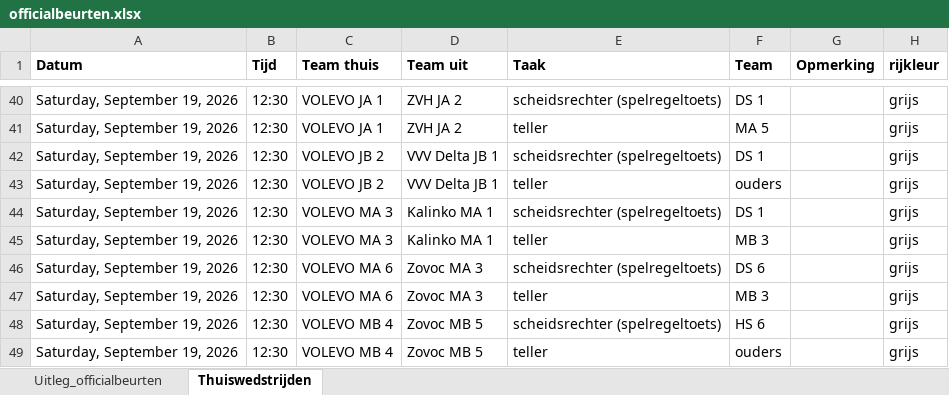
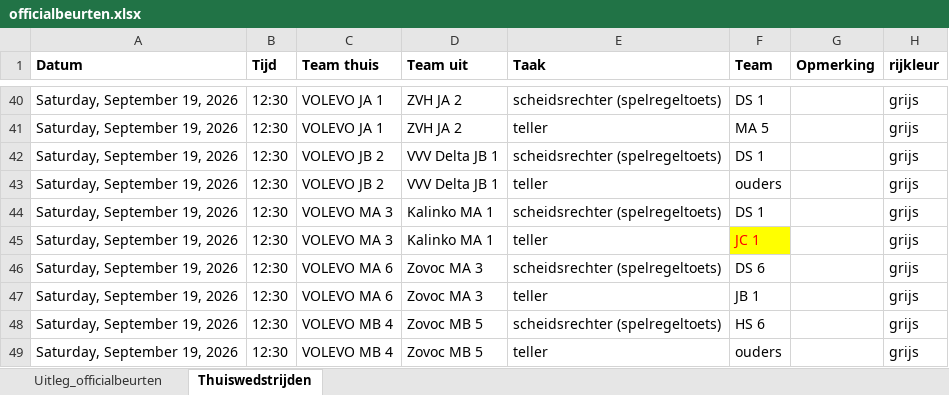
Before and after one commit to patnl/VOLEVO, an Excel workbook: data/officialbeurten.xlsx, sheet Thuiswedstrijden, drawn as a sheet; only a part is shown, gaps mark what is left out; values as stored, in another font and other column widths than the file's, no borders; conditional formats not drawn; the diff names each change by its address in the sheet, - before the commit and + after, or states it on an @@ line.

```diff
--- a/data/officialbeurten.xlsx (sheet Thuiswedstrijden)
+++ b/data/officialbeurten.xlsx (sheet Thuiswedstrijden)
-F45 (Team): MB 3
+F45 (Team): JC 1
@@ F45 fill: none → #FFFF00, text colour: black → #FF0000 @@
-F47 (Team): MB 3
+F47 (Team): JB 1
```
Also changed, not shown: 2 other files.
